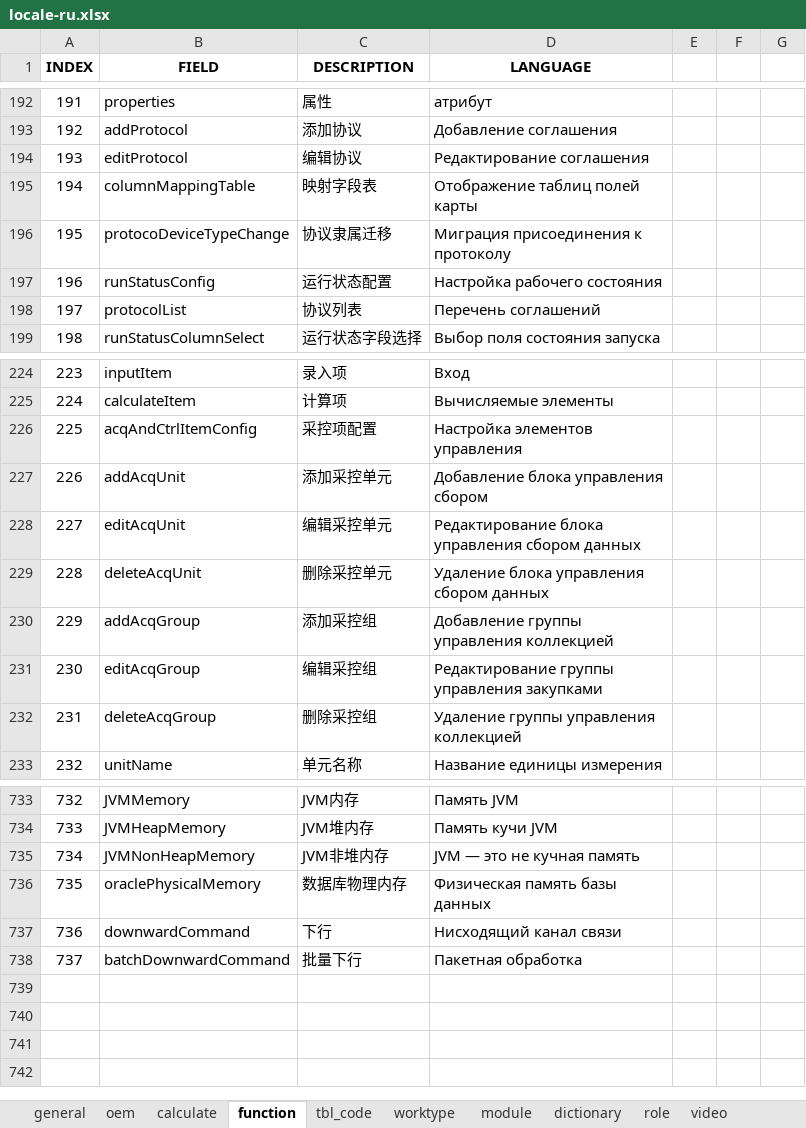
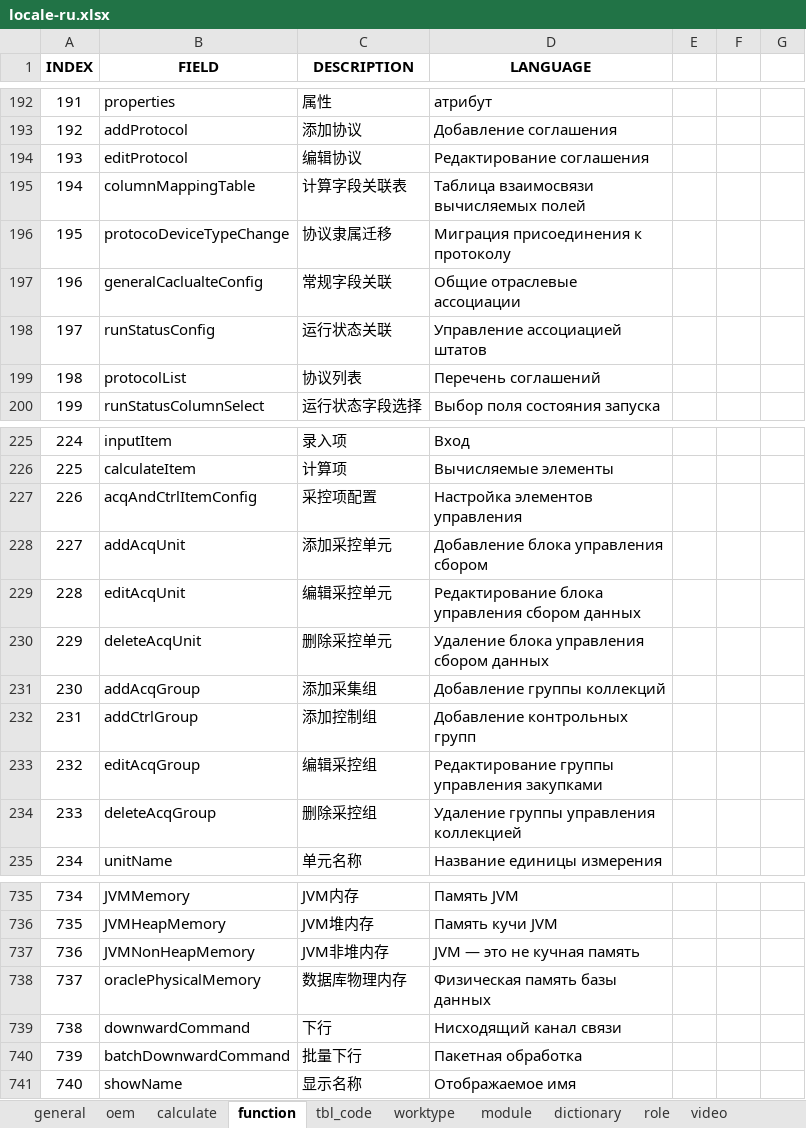
Before and after one commit to cosog/ap, an Excel workbook: WebRoot/oem/cnooc/locale/locale-ru.xlsx, sheet function, drawn as a sheet; only a part is shown, gaps mark what is left out; values as stored, in another font and other column widths than the file's, no borders; addresses are those after the commit; the diff names each change by its address in the sheet, - before the commit and + after, or states it on an @@ line.

```diff
--- a/WebRoot/oem/cnooc/locale/locale-ru.xlsx (sheet function)
+++ b/WebRoot/oem/cnooc/locale/locale-ru.xlsx (sheet function)
-C195 (DESCRIPTION): 映射字段表
+C195 (DESCRIPTION): 计算字段关联表
-D195 (LANGUAGE): Отображение таблиц полей карты
+D195 (LANGUAGE): Таблица взаимосвязи вычисляемых полей
+row 197: 196 | generalCaclualteConfig | 常规字段关联 | Общие отраслевые ассоциации
@@ column A (INDEX) renumbered between rows 198 and 740 @@
-C198 (DESCRIPTION): 运行状态配置
+C198 (DESCRIPTION): 运行状态关联
-D198 (LANGUAGE): Настройка рабочего состояния
+D198 (LANGUAGE): Управление ассоциацией штатов
-C231 (DESCRIPTION): 添加采控组
+C231 (DESCRIPTION): 添加采集组
-D231 (LANGUAGE): Добавление группы управления коллекцией
+D231 (LANGUAGE): Добавление группы коллекций
+row 232: 231 | addCtrlGroup | 添加控制组 | Добавление контрольных групп
+row 741: 740 | showName | 显示名称 | Отображаемое имя
```
Also changed, not shown: WebRoot/oem/cnpc/locale/locale-zh_CN.xlsx, WebRoot/oem/feizhou/locale/locale-ru.xlsx, 35 other files.
